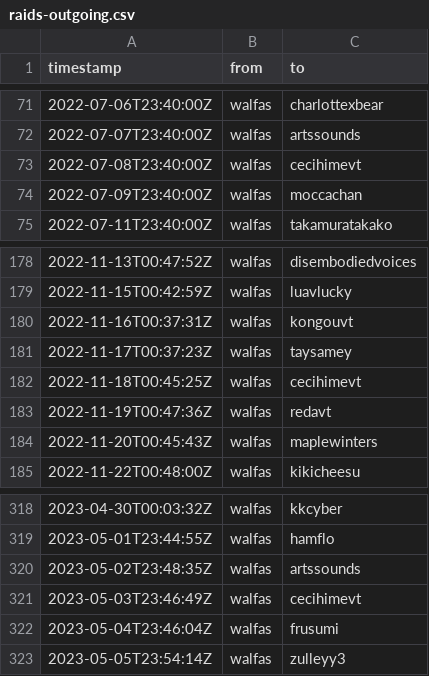
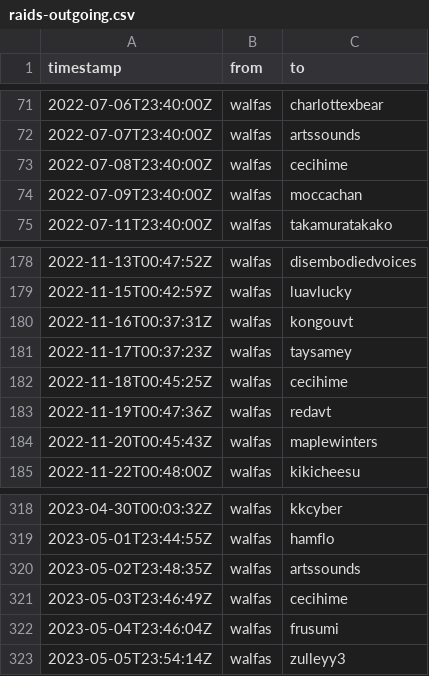
Before and after one commit to walfie/twitch-raid-log, a CSV file: public/raids-outgoing.csv, drawn as a sheet; only a part is shown, gaps mark what is left out.

Commit message:
Rename cecihime{vt,}

```diff
--- a/public/raids-outgoing.csv
+++ b/public/raids-outgoing.csv
@@ -72,3 +72,3 @@ timestamp,from,to
 2022-07-07T23:40:00Z,walfas,artssounds
-2022-07-08T23:40:00Z,walfas,cecihimevt
+2022-07-08T23:40:00Z,walfas,cecihime
 2022-07-09T23:40:00Z,walfas,moccachan
@@ -181,3 +181,3 @@ timestamp,from,to
 2022-11-17T00:37:23Z,walfas,taysamey
-2022-11-18T00:45:25Z,walfas,cecihimevt
+2022-11-18T00:45:25Z,walfas,cecihime
 2022-11-19T00:47:36Z,walfas,redavt
@@ -320,3 +320,3 @@ timestamp,from,to
 2023-05-02T23:48:35Z,walfas,artssounds
-2023-05-03T23:46:49Z,walfas,cecihimevt
+2023-05-03T23:46:49Z,walfas,cecihime
 2023-05-04T23:46:04Z,walfas,frusumi
```
